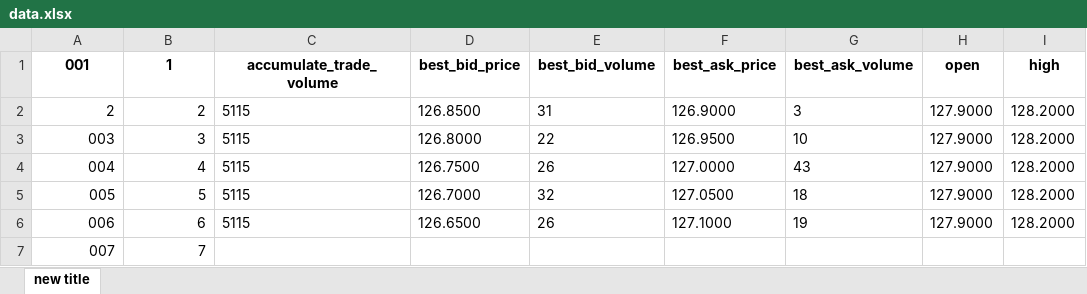
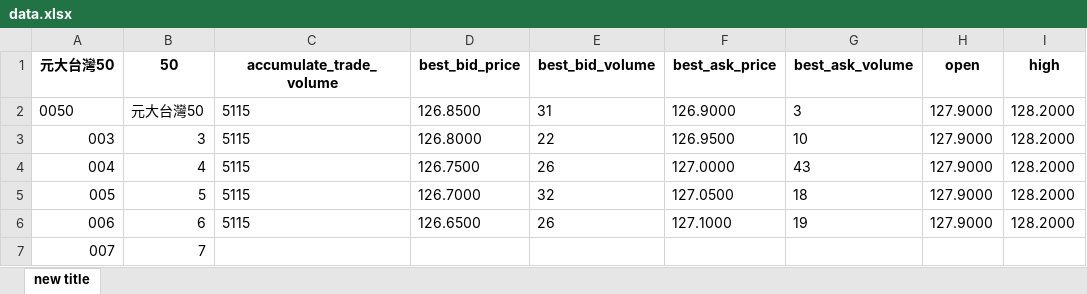
Before and after one commit to yeeyeeeyee/twstock, an Excel workbook: data.xlsx, sheet new title, drawn as a sheet; only a part is shown; values as stored, in another font and other column widths than the file's, no borders; the diff names each change by its address in the sheet, - before the commit and + after, or states it on an @@ line.

```diff
--- a/data.xlsx (sheet new title)
+++ b/data.xlsx (sheet new title)
-A1: 001
+A1: 元大台灣50
-B1: 1
+B1: 50
-A2 (元大台灣50): 2
+A2 (元大台灣50): 0050
-B2 (50): 2
+B2 (50): 元大台灣50
```
Also changed, not shown: 1 other file.
